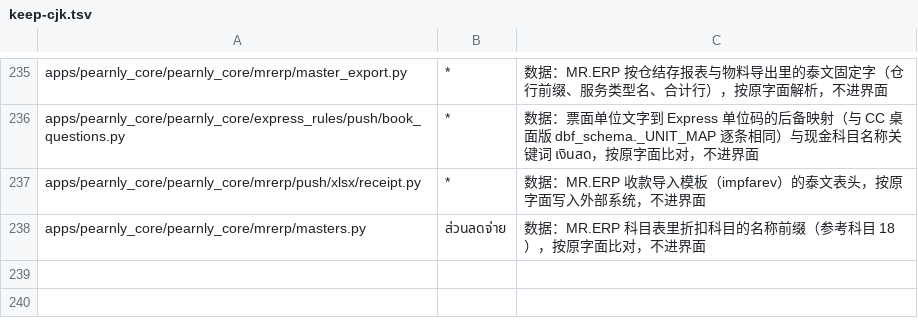
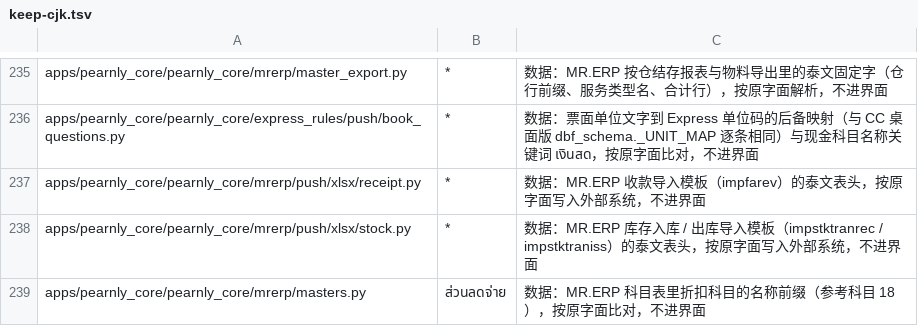
Before and after one commit to skin306152-star/pearnly, a TSV file: scripts/i18n/keep-cjk.tsv, drawn as a sheet; only a part is shown, gaps mark what is left out; the diff names each change by its address in the sheet, - before the commit and + after, or states it on an @@ line.

Commit message:
test: the masters read now asks the native issue form for the negative stock setting (one more request), its value lands in the settings; the MR.ERP stock import sheets keep their Thai headers; the task record notes the journal links restored on the test account set's three import menus and the standard cost reading

```diff
--- a/scripts/i18n/keep-cjk.tsv
+++ b/scripts/i18n/keep-cjk.tsv
+row 238: apps/pearnly_core/pearnly_core/mrerp/push/xlsx/stock.py | * | 数据：MR.ERP 库存入库 / 出库导入模板（impstktranrec / impstktraniss）的泰文表头，按原字面写入外部系统，不进界面
```
Also changed, not shown: 2 other files.
